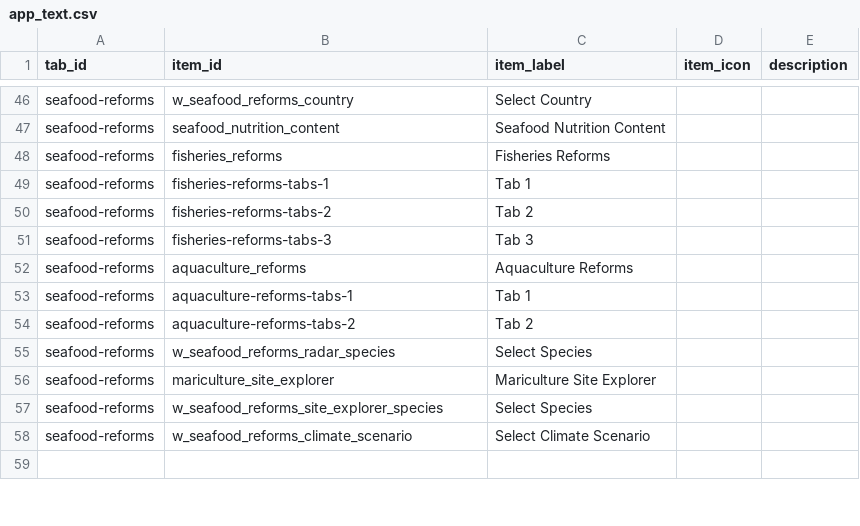
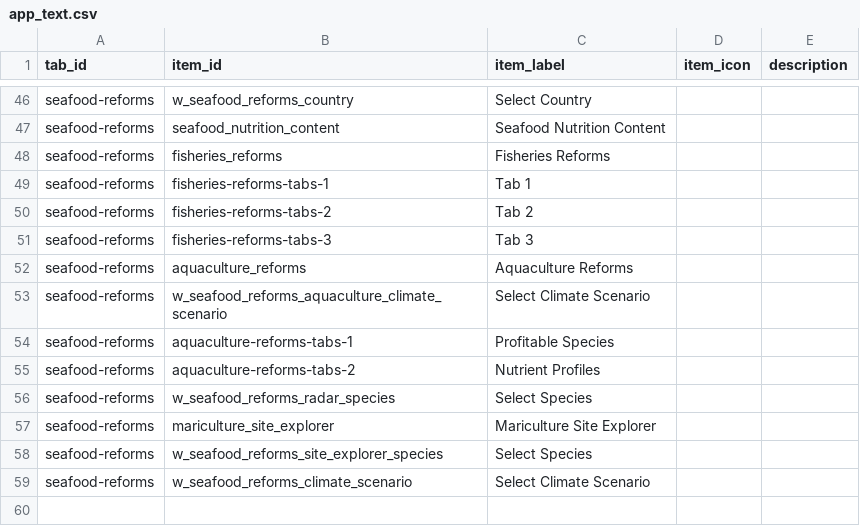
Before and after one commit to emlab-ucsb/nutricast, a CSV file: app/text/app_text.csv, drawn as a sheet; only a part is shown, gaps mark what is left out.

Commit message:
aquaculture reforms up

```diff
--- a/app/text/app_text.csv
+++ b/app/text/app_text.csv
@@ -52,4 +52,5 @@ seafood-reforms,fisheries-reforms-tabs-3,Tab 3,,
 seafood-reforms,aquaculture_reforms,Aquaculture Reforms,,
-seafood-reforms,aquaculture-reforms-tabs-1,Tab 1,,
-seafood-reforms,aquaculture-reforms-tabs-2,Tab 2,,
+seafood-reforms,w_seafood_reforms_aquaculture_climate_scenario,Select Climate Scenario,,
+seafood-reforms,aquaculture-reforms-tabs-1,Profitable Species,,
+seafood-reforms,aquaculture-reforms-tabs-2,Nutrient Profiles,,
 seafood-reforms,w_seafood_reforms_radar_species,Select Species,,
```
Also changed, not shown: 12 other files.
